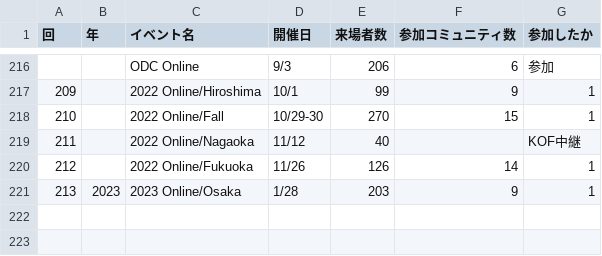
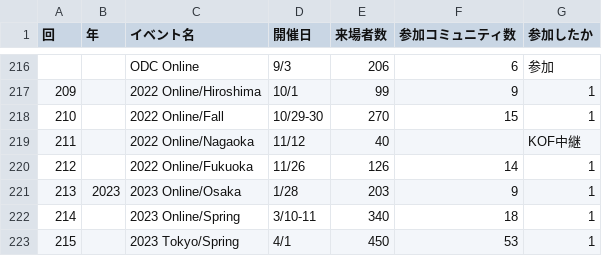
Before and after one commit to ebijun/NetBSD, a CSV file: Guide/OSC/OSC100.csv, drawn as a sheet; only a part is shown, gaps mark what is left out; the diff names each change by its address in the sheet, - before the commit and + after, or states it on an @@ line.

```diff
--- a/Guide/OSC/OSC100.csv
+++ b/Guide/OSC/OSC100.csv
+row 222: 214 |  | 2023 Online/Spring | 3/10-11 | 340 | 18 | 1
+row 223: 215 |  | 2023 Tokyo/Spring | 4/1 | 450 | 53 | 1
```
Also changed, not shown: Event/togetter/togetterview/view.csv, 2 other files.
